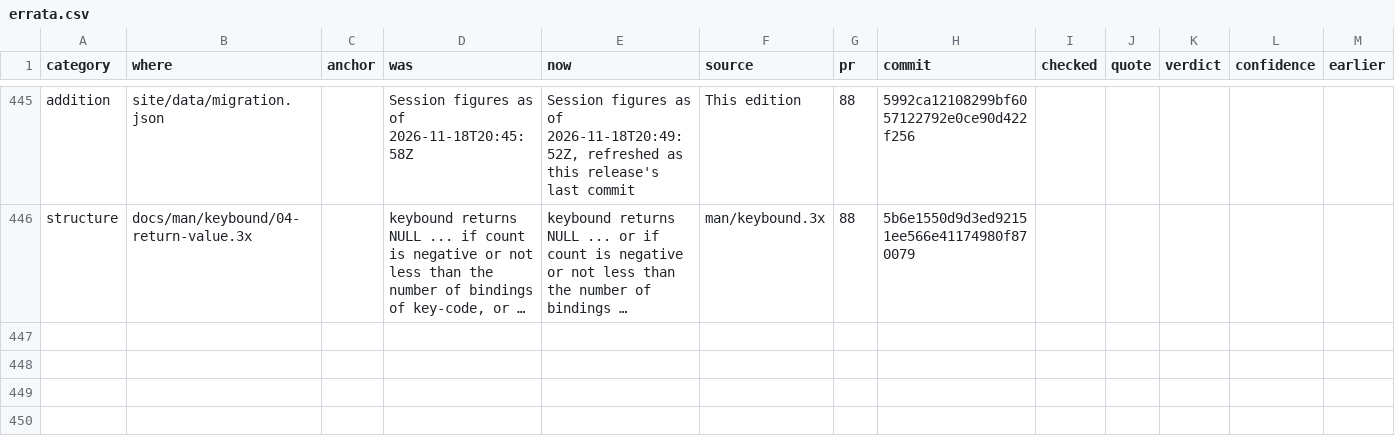
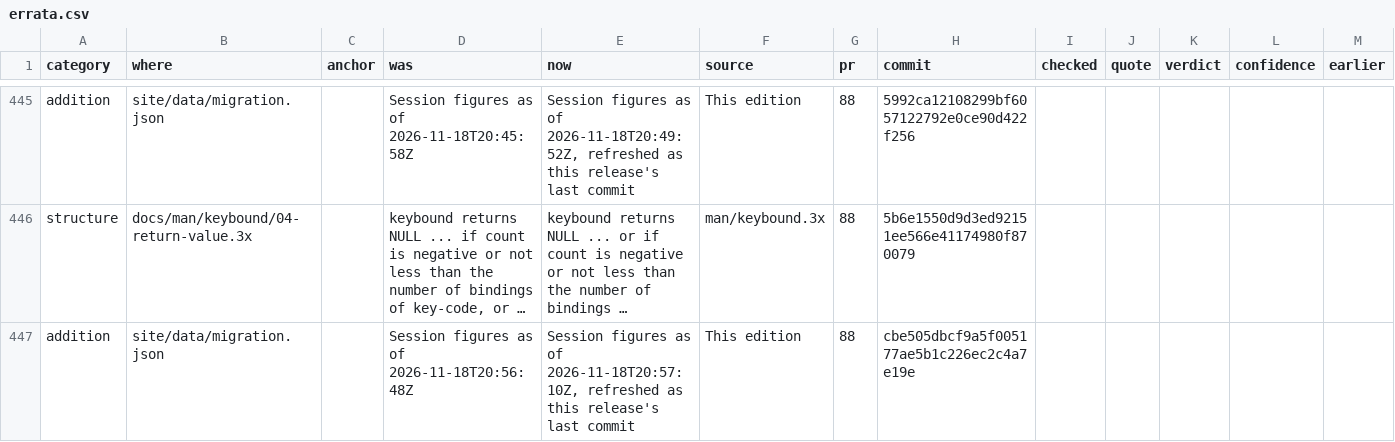
Before and after one commit to betsalel-williamson/ncurses, a CSV file: docs/appendix/errata.csv, drawn as a sheet; only a part is shown, gaps mark what is left out; long unchanged cells end in …; the diff names each change by its address in the sheet, - before the commit and + after, or states it on an @@ line.

```diff
--- a/docs/appendix/errata.csv
+++ b/docs/appendix/errata.csv
+row 447: addition | site/data/migration.json |  | Session figures as of 2026-11-18T20:56:48Z | Session figures as of 2026-11-18T20:57:10Z, refreshed as this release's last commit | This edition | 88 | cbe505dbcf9a5f005177ae5b1c226ec2c4a7e19e
```
